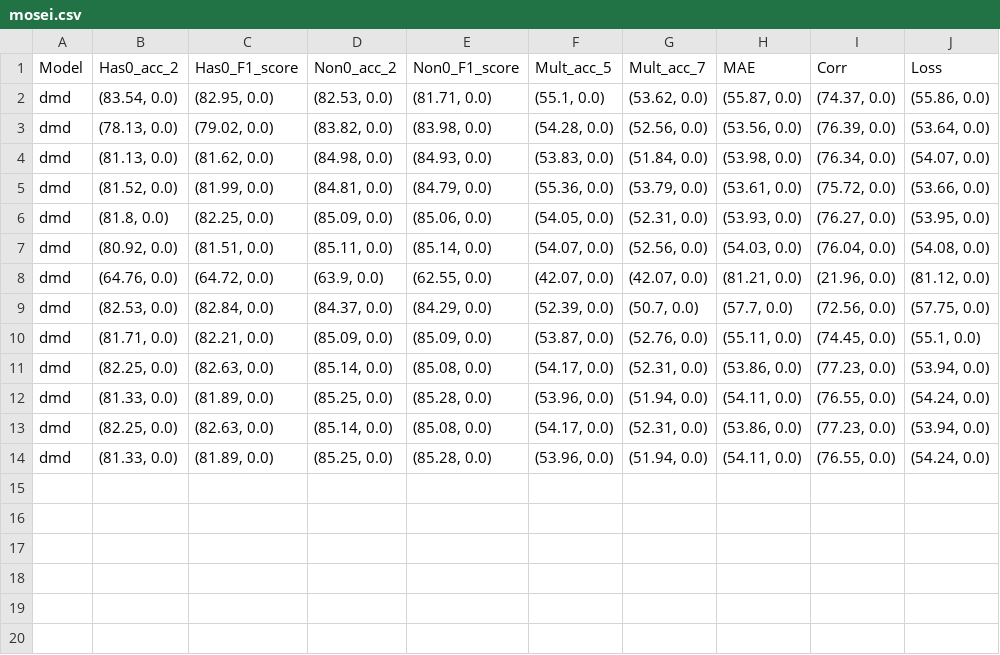
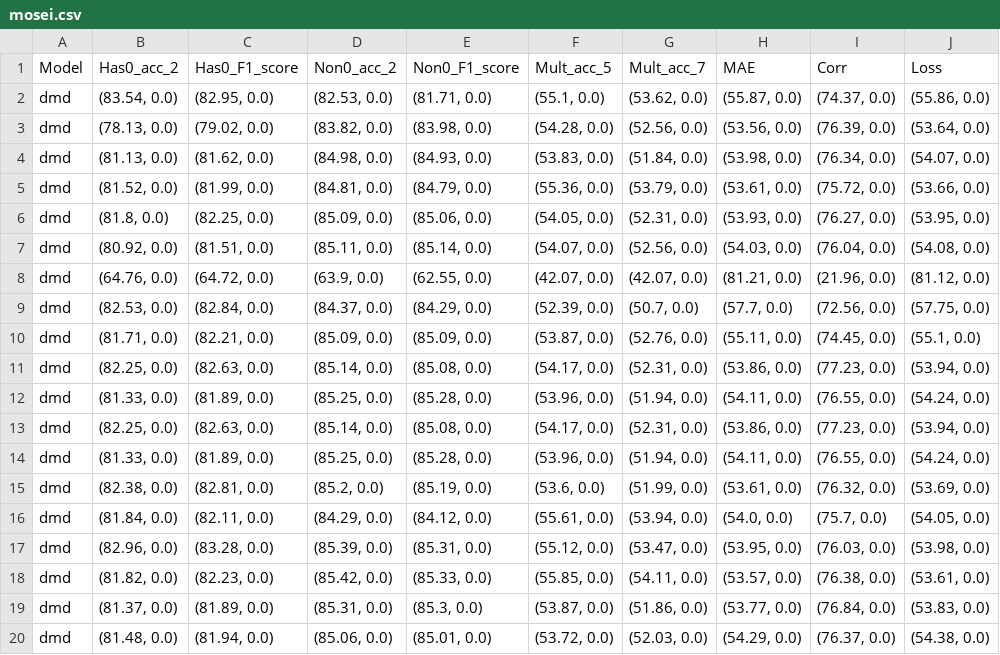
Before and after one commit to svliy/mmsa, a CSV file: result/normal/mosei.csv, drawn as a sheet.

```diff
--- a/result/normal/mosei.csv
+++ b/result/normal/mosei.csv
@@ -14 +14,7 @@ dmd,"(82.25, 0.0)","(82.63, 0.0)","(85.14, 0.0)","(85.08, 0.0)","(54.17, 0.0)","
 dmd,"(81.33, 0.0)","(81.89, 0.0)","(85.25, 0.0)","(85.28, 0.0)","(53.96, 0.0)","(51.94, 0.0)","(54.11, 0.0)","(76.55, 0.0)","(54.24, 0.0)"
+dmd,"(82.38, 0.0)","(82.81, 0.0)","(85.2, 0.0)","(85.19, 0.0)","(53.6, 0.0)","(51.99, 0.0)","(53.61, 0.0)","(76.32, 0.0)","(53.69, 0.0)"
+dmd,"(81.84, 0.0)","(82.11, 0.0)","(84.29, 0.0)","(84.12, 0.0)","(55.61, 0.0)","(53.94, 0.0)","(54.0, 0.0)","(75.7, 0.0)","(54.05, 0.0)"
+dmd,"(82.96, 0.0)","(83.28, 0.0)","(85.39, 0.0)","(85.31, 0.0)","(55.12, 0.0)","(53.47, 0.0)","(53.95, 0.0)","(76.03, 0.0)","(53.98, 0.0)"
+dmd,"(81.82, 0.0)","(82.23, 0.0)","(85.42, 0.0)","(85.33, 0.0)","(55.85, 0.0)","(54.11, 0.0)","(53.57, 0.0)","(76.38, 0.0)","(53.61, 0.0)"
+dmd,"(81.37, 0.0)","(81.89, 0.0)","(85.31, 0.0)","(85.3, 0.0)","(53.87, 0.0)","(51.86, 0.0)","(53.77, 0.0)","(76.84, 0.0)","(53.83, 0.0)"
+dmd,"(81.48, 0.0)","(81.94, 0.0)","(85.06, 0.0)","(85.01, 0.0)","(53.72, 0.0)","(52.03, 0.0)","(54.29, 0.0)","(76.37, 0.0)","(54.38, 0.0)"
```
Also changed, not shown: result/normal/mosi.csv, result/tune/mosi-dmd.csv, 23 other files.
